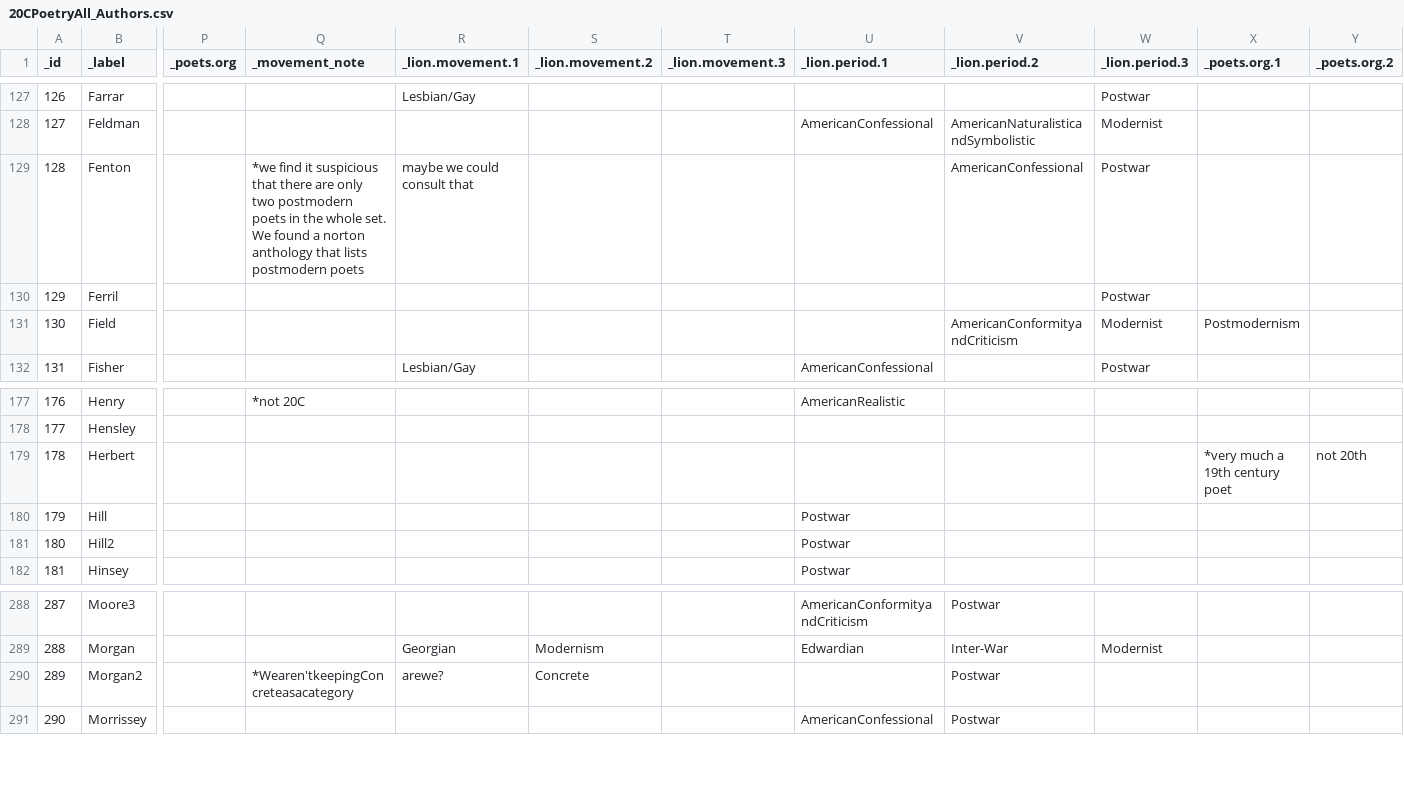
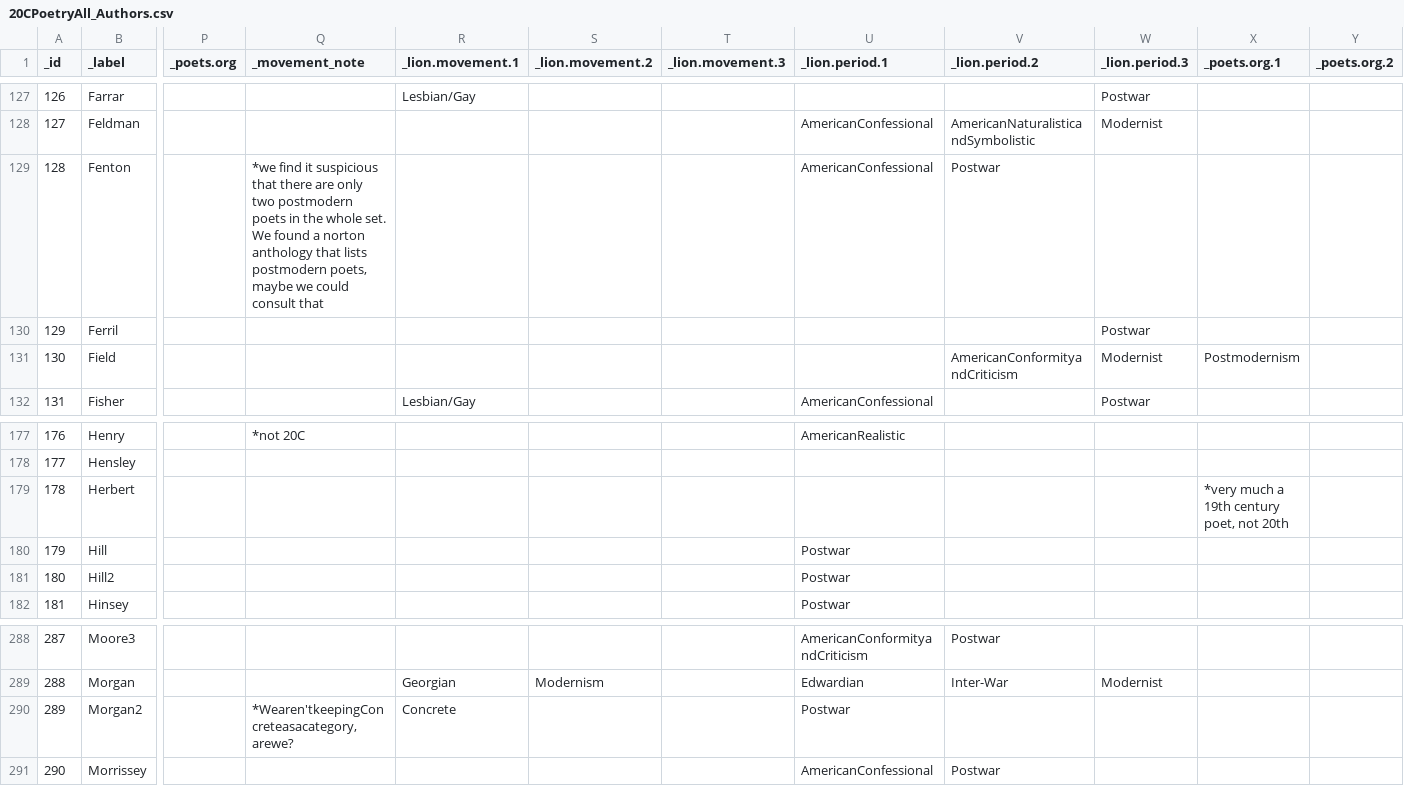
Before and after one commit to AntonVanEs/20C-Poetry, a CSV file: 20CPoetryAll_Authors.csv, drawn as a sheet; only a part is shown, gaps mark what is left out; the diff covers the shown part only; the diff names each change by its address in the sheet, - before the commit and + after, or states it on an @@ line.

Commit message:
Fixed issue with missing quote marks in csv
The movement notes contained unescaped comma's, leading to problems in interpreting the csv files.

```diff
--- a/20CPoetryAll_Authors.csv
+++ b/20CPoetryAll_Authors.csv
-Q129 (_movement_note): …lists postmodern poets
+Q129 (_movement_note): …lists postmodern poets, maybe we could consult that
-R129 (_lion.movement.1): maybe we could consult that
+R129 (_lion.movement.1): (empty)
-U129 (_lion.period.1): (empty)
+U129 (_lion.period.1): AmericanConfessional
-V129 (_lion.period.2): AmericanConfessional
+V129 (_lion.period.2): Postwar
-W129 (_lion.period.3): Postwar
+W129 (_lion.period.3): (empty)
-X179 (_poets.org.1): *very much a 19th century poet
+X179 (_poets.org.1): *very much a 19th century poet, not 20th
-Y179 (_poets.org.2): not 20th
+Y179 (_poets.org.2): (empty)
-Q290 (_movement_note): *Wearen'tkeepingConcreteasacategory
+Q290 (_movement_note): *Wearen'tkeepingConcreteasacategory,arewe?
-R290 (_lion.movement.1): arewe?
+R290 (_lion.movement.1): Concrete
-S290 (_lion.movement.2): Concrete
+S290 (_lion.movement.2): (empty)
-U290 (_lion.period.1): (empty)
+U290 (_lion.period.1): Postwar
-V290 (_lion.period.2): Postwar
+V290 (_lion.period.2): (empty)
```
Also changed, not shown: 31 edited cells elsewhere in this file.
